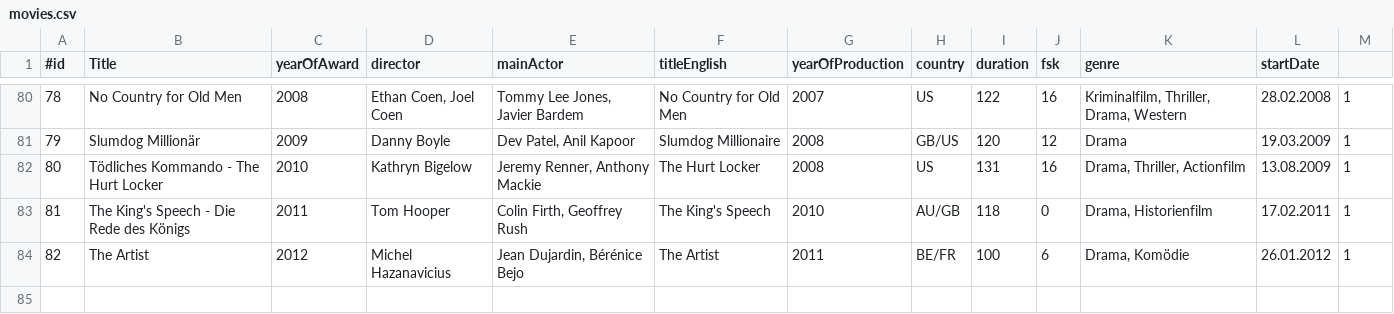
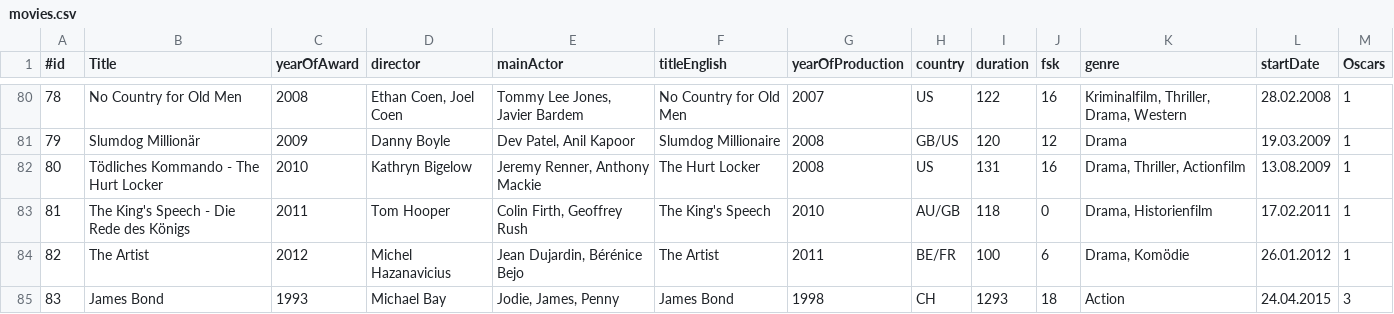
Before and after one commit to Sabbelphilipp/AcademyApp, a CSV file: movies.csv, drawn as a sheet; only a part is shown, gaps mark what is left out; the diff names each change by its address in the sheet, - before the commit and + after, or states it on an @@ line.

```diff
--- a/movies.csv
+++ b/movies.csv
-M1: (empty)
+M1: Oscars
+row 85: 83 | James Bond | 1993 | Michael Bay | Jodie, James, Penny | James Bond | 1998 | CH | 1293 | 18 | Action | 24.04.2015 | 3
```
Also changed, not shown: testWrite.csv, 8 other files.
